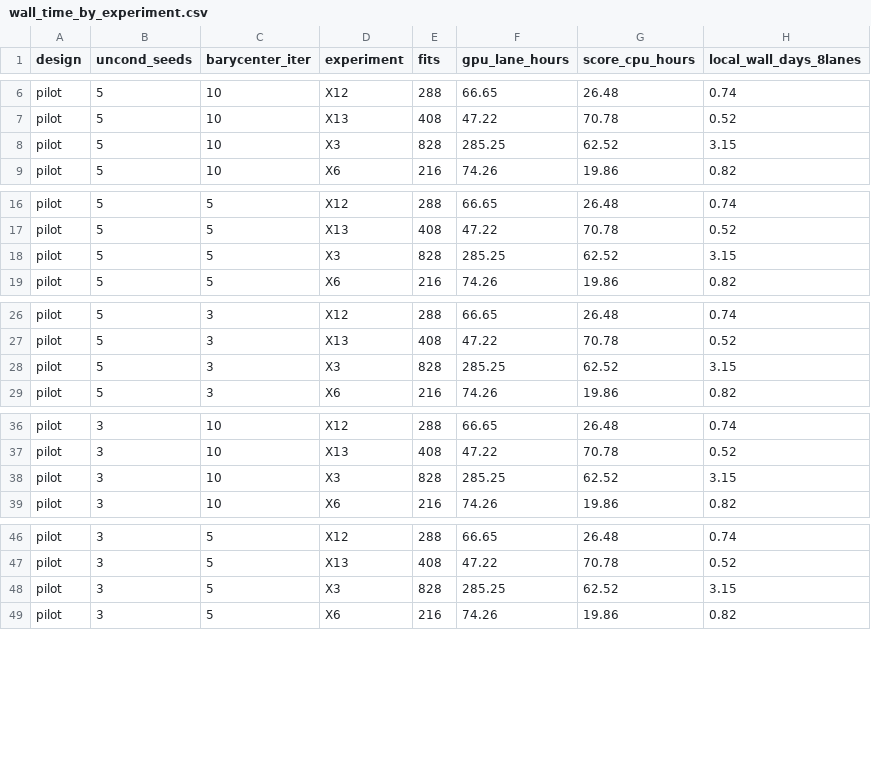
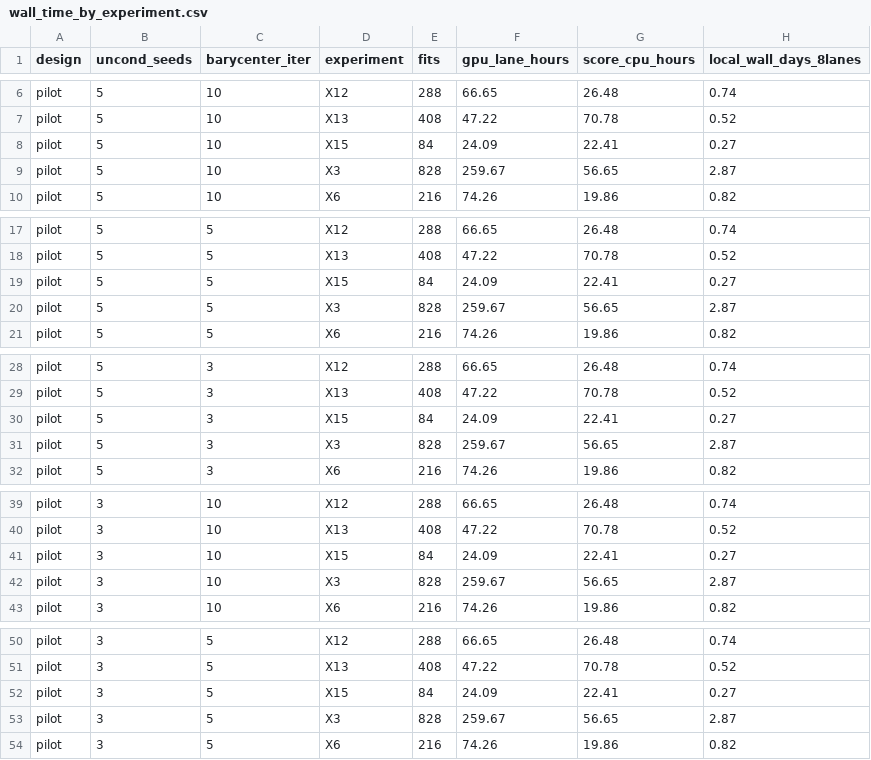
Before and after one commit to kreid415/wasserstein-critic-deconfounding, a CSV file: docs/wall_time_by_experiment.csv, drawn as a sheet; only a part is shown, gaps mark what is left out; the diff covers the shown part only.

Commit message:
docs/wall_time_* regenerated with scripts/wall_time_report.py --backbone stock (builder of manifest v3)
The committed files predated SI-41 (pilot/5/10: 6,846 fits, 2,377 GPU lane-h, 856 scoring CPU-h = the tagged
manifest). Now pilot/5/10: 6,930 fits, 2,375 lane-h, 872 scoring CPU-h (SI-41 X3 -25.6 lane-h, X15 +24.1 lane-h).
--backbone scib fails with KeyError 'no measurement for arm discriminator_ref n_critic 1', as it does at eb444fe
(docs/throughput_rtx3080.csv has no missing-arm rows); docs/WALL_TIME_scib.md and wall_time_*_scib.csv are unchanged
(last regenerated 2026-10-02).

```diff
--- a/docs/wall_time_by_experiment.csv
+++ b/docs/wall_time_by_experiment.csv
@@ -7,3 +7,4 @@ pilot,5,10,X12,288,66.65,26.48,0.74
 pilot,5,10,X13,408,47.22,70.78,0.52
-pilot,5,10,X3,828,285.25,62.52,3.15
+pilot,5,10,X15,84,24.09,22.41,0.27
+pilot,5,10,X3,828,259.67,56.65,2.87
 pilot,5,10,X6,216,74.26,19.86,0.82
@@ -17,3 +18,4 @@ pilot,5,5,X12,288,66.65,26.48,0.74
 pilot,5,5,X13,408,47.22,70.78,0.52
-pilot,5,5,X3,828,285.25,62.52,3.15
+pilot,5,5,X15,84,24.09,22.41,0.27
+pilot,5,5,X3,828,259.67,56.65,2.87
 pilot,5,5,X6,216,74.26,19.86,0.82
@@ -27,3 +29,4 @@ pilot,5,3,X12,288,66.65,26.48,0.74
 pilot,5,3,X13,408,47.22,70.78,0.52
-pilot,5,3,X3,828,285.25,62.52,3.15
+pilot,5,3,X15,84,24.09,22.41,0.27
+pilot,5,3,X3,828,259.67,56.65,2.87
 pilot,5,3,X6,216,74.26,19.86,0.82
@@ -37,3 +40,4 @@ pilot,3,10,X12,288,66.65,26.48,0.74
 pilot,3,10,X13,408,47.22,70.78,0.52
-pilot,3,10,X3,828,285.25,62.52,3.15
+pilot,3,10,X15,84,24.09,22.41,0.27
+pilot,3,10,X3,828,259.67,56.65,2.87
 pilot,3,10,X6,216,74.26,19.86,0.82
@@ -47,3 +51,4 @@ pilot,3,5,X12,288,66.65,26.48,0.74
 pilot,3,5,X13,408,47.22,70.78,0.52
-pilot,3,5,X3,828,285.25,62.52,3.15
+pilot,3,5,X15,84,24.09,22.41,0.27
+pilot,3,5,X3,828,259.67,56.65,2.87
 pilot,3,5,X6,216,74.26,19.86,0.82
```
Also changed, not shown: 7 added rows and 21 edited cells elsewhere in this file, docs/wall_time_designs.csv, 1 other file.
